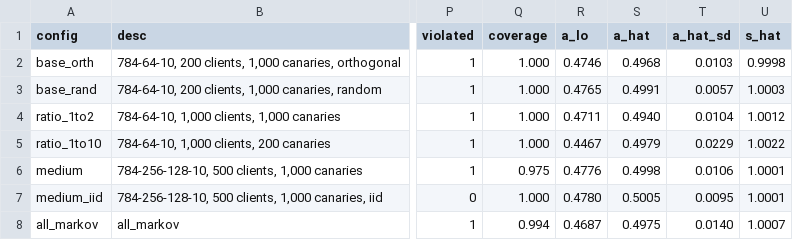
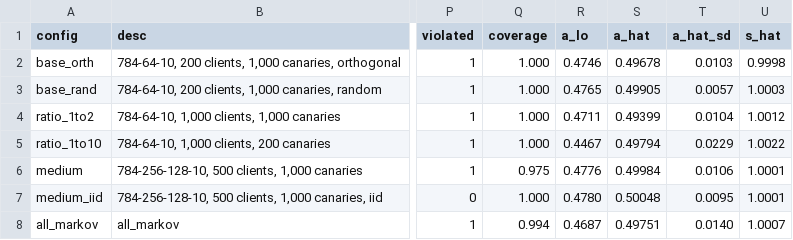
Before and after one commit to asalzahrani-lab/fl-correlated-participation-audit, a CSV file: results/rev_train_summary.csv, drawn as a sheet; only a part is shown, gaps mark what is left out; the diff names each change by its address in the sheet, - before the commit and + after, or states it on an @@ line.

```diff
--- a/results/rev_train_summary.csv
+++ b/results/rev_train_summary.csv
-S2 (a_hat): 0.4968
+S2 (a_hat): 0.49678
-S3 (a_hat): 0.4991
+S3 (a_hat): 0.49905
-S4 (a_hat): 0.4940
+S4 (a_hat): 0.49399
-S5 (a_hat): 0.4979
+S5 (a_hat): 0.49794
-S6 (a_hat): 0.4998
+S6 (a_hat): 0.49984
-S7 (a_hat): 0.5005
+S7 (a_hat): 0.50048
-S8 (a_hat): 0.4975
+S8 (a_hat): 0.49751
```
Also changed, not shown: 6 other files.
